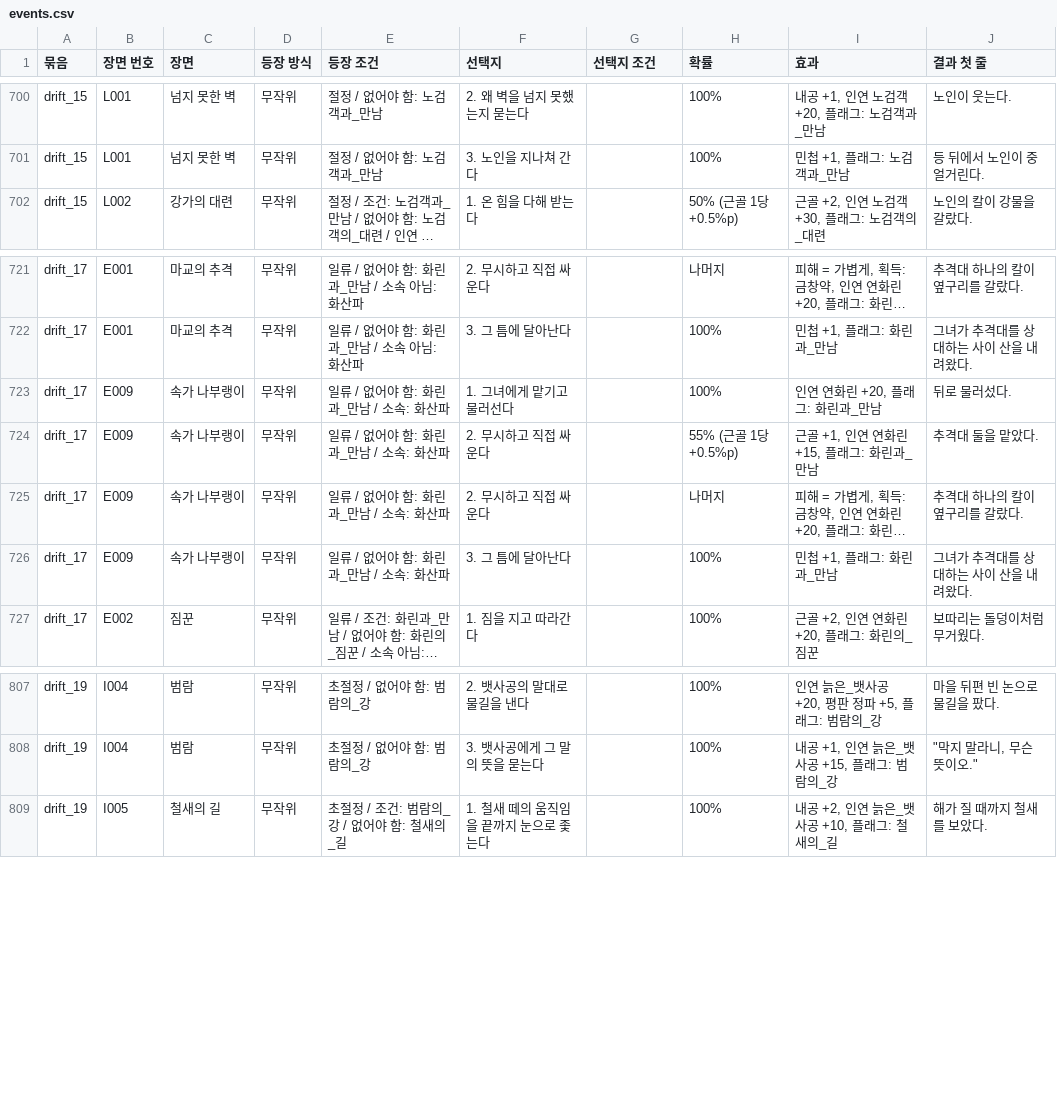
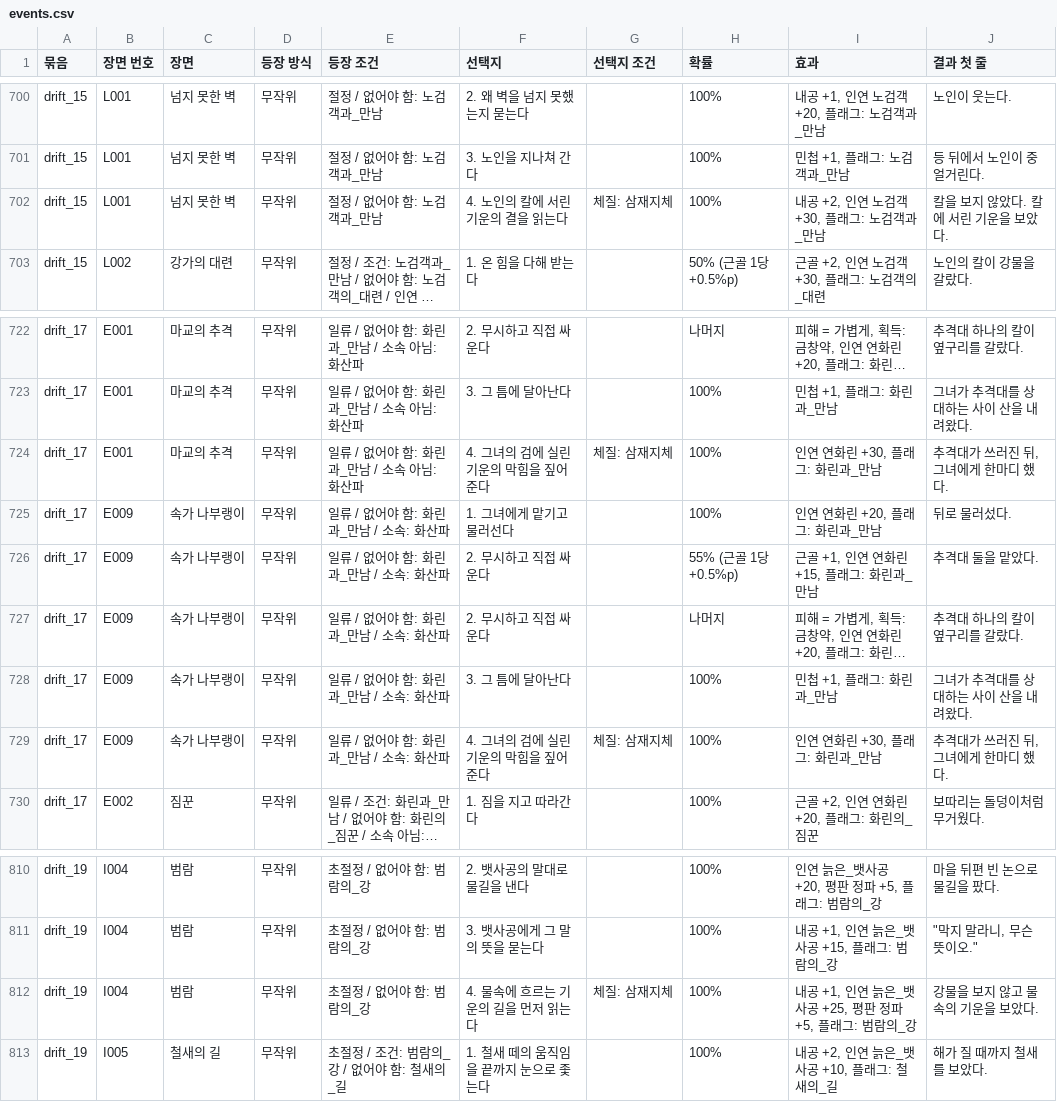
Before and after one commit to wjdcotjd123-art/SUNHEYB, a CSV file: docs/events/events.csv, drawn as a sheet; only a part is shown, gaps mark what is left out; long unchanged cells end in …; the diff names each change by its address in the sheet, - before the commit and + after, or states it on an @@ line.

```diff
--- a/docs/events/events.csv
+++ b/docs/events/events.csv
+row 702: drift_15 | L001 | 넘지 못한 벽 | 무작위 | 절정 / 없어야 함: 노검객과_만남 | 4. 노인의 칼에 서린 기운의 결을 읽는다 | 체질: 삼재지체 | 100% | 내공 +2, 인연 노검객 +30, 플래그: 노검객과_만남 | 칼을 보지 않았다. 칼에 서린 기운을 보았다.
+row 724: drift_17 | E001 | 마교의 추격 | 무작위 | 일류 / 없어야 함: 화린과_만남 / 소속 아님: 화산파 | 4. 그녀의 검에 실린 기운의 막힘을 짚어 준다 | 체질: 삼재지체 | 100% | 인연 연화린 +30, 플래그: 화린과_만남 | 추격대가 쓰러진 뒤, 그녀에게 한마디 했다.
+row 729: drift_17 | E009 | 속가 나부랭이 | 무작위 | 일류 / 없어야 함: 화린과_만남 / 소속: 화산파 | 4. 그녀의 검에 실린 기운의 막힘을 짚어 준다 | 체질: 삼재지체 | 100% | 인연 연화린 +30, 플래그: 화린과_만남 | 추격대가 쓰러진 뒤, 그녀에게 한마디 했다.
+row 812: drift_19 | I004 | 범람 | 무작위 | 초절정 / 없어야 함: 범람의_강 | 4. 물속에 흐르는 기운의 길을 먼저 읽는다 | 체질: 삼재지체 | 100% | 내공 +1, 인연 늙은_뱃사공 +25, 평판 정파 +5, 플래그: 범람의_강 | 강물을 보지 않고 물속의 기운을 보았다.
```
Also changed, not shown: 17 other files.
